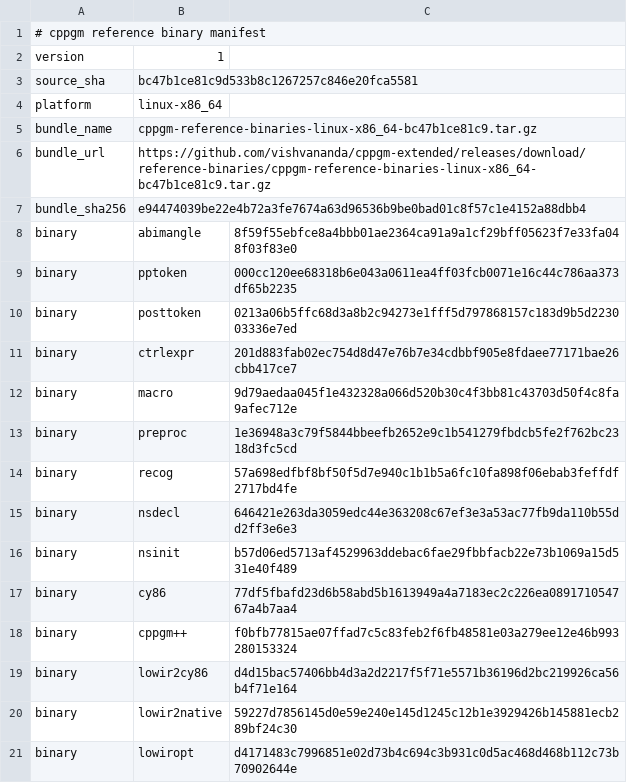
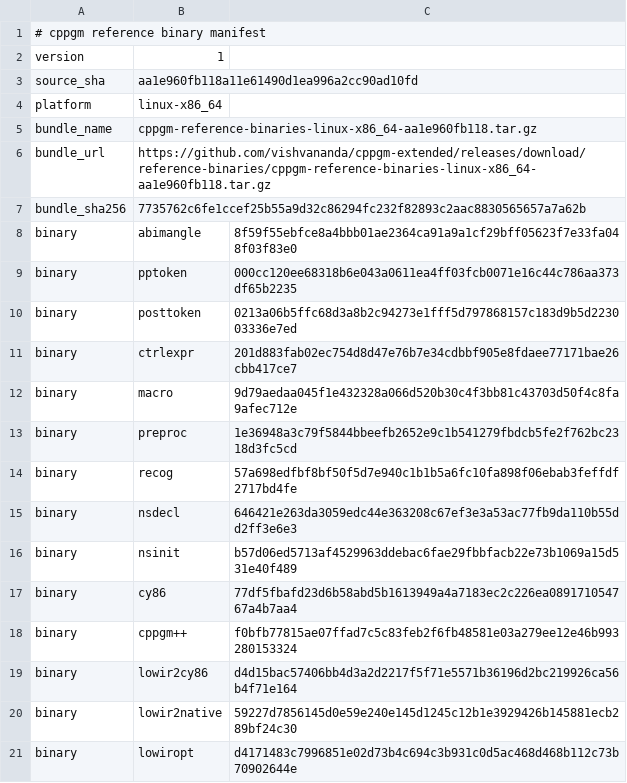
Before and after one commit to vishvananda/cppgm-assignments, a TSV file: reference-binaries/manifest.tsv, drawn as a sheet.

Commit message:
Export assignments from cppgm-extended aa1e960fb118

```diff
--- a/reference-binaries/manifest.tsv
+++ b/reference-binaries/manifest.tsv
@@ -2,7 +2,7 @@
 version	1
-source_sha	bc47b1ce81c9d533b8c1267257c846e20fca5581
+source_sha	aa1e960fb118a11e61490d1ea996a2cc90ad10fd
 platform	linux-x86_64
-bundle_name	cppgm-reference-binaries-linux-x86_64-bc47b1ce81c9.tar.gz
-bundle_url	https://github.com/vishvananda/cppgm-extended/releases/download/reference-binaries/cppgm-reference-binaries-linux-x86_64-bc47b1ce81c9.tar.gz
-bundle_sha256	e94474039be22e4b72a3fe7674a63d96536b9be0bad01c8f57c1e4152a88dbb4
+bundle_name	cppgm-reference-binaries-linux-x86_64-aa1e960fb118.tar.gz
+bundle_url	https://github.com/vishvananda/cppgm-extended/releases/download/reference-binaries/cppgm-reference-binaries-linux-x86_64-aa1e960fb118.tar.gz
+bundle_sha256	7735762c6fe1ccef25b55a9d32c86294fc232f82893c2aac8830565657a7a62b
 binary	abimangle	8f59f55ebfce8a4bbb01ae2364ca91a9a1cf29bff05623f7e33fa048f03f83e0
```
Also changed, not shown: 2 other files.
